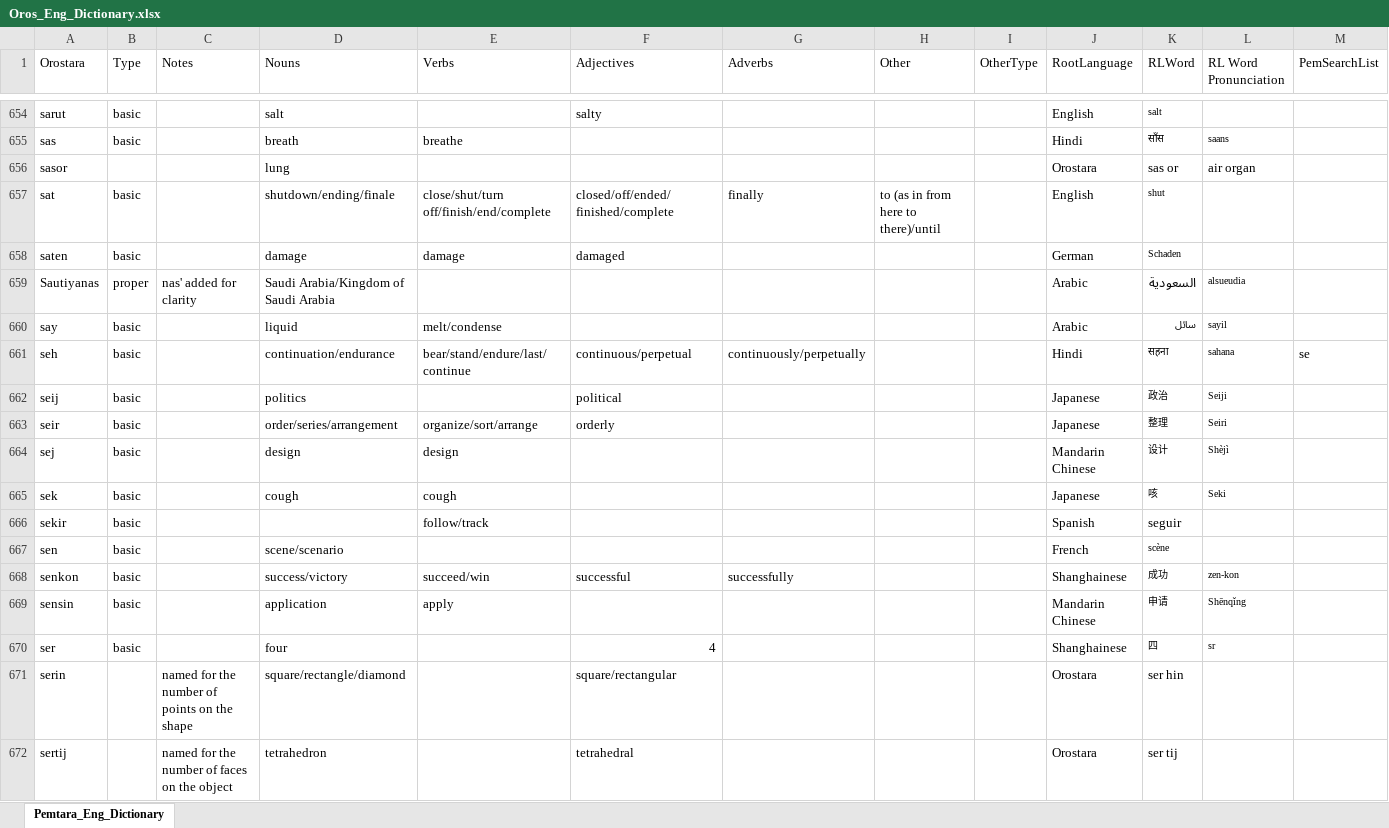
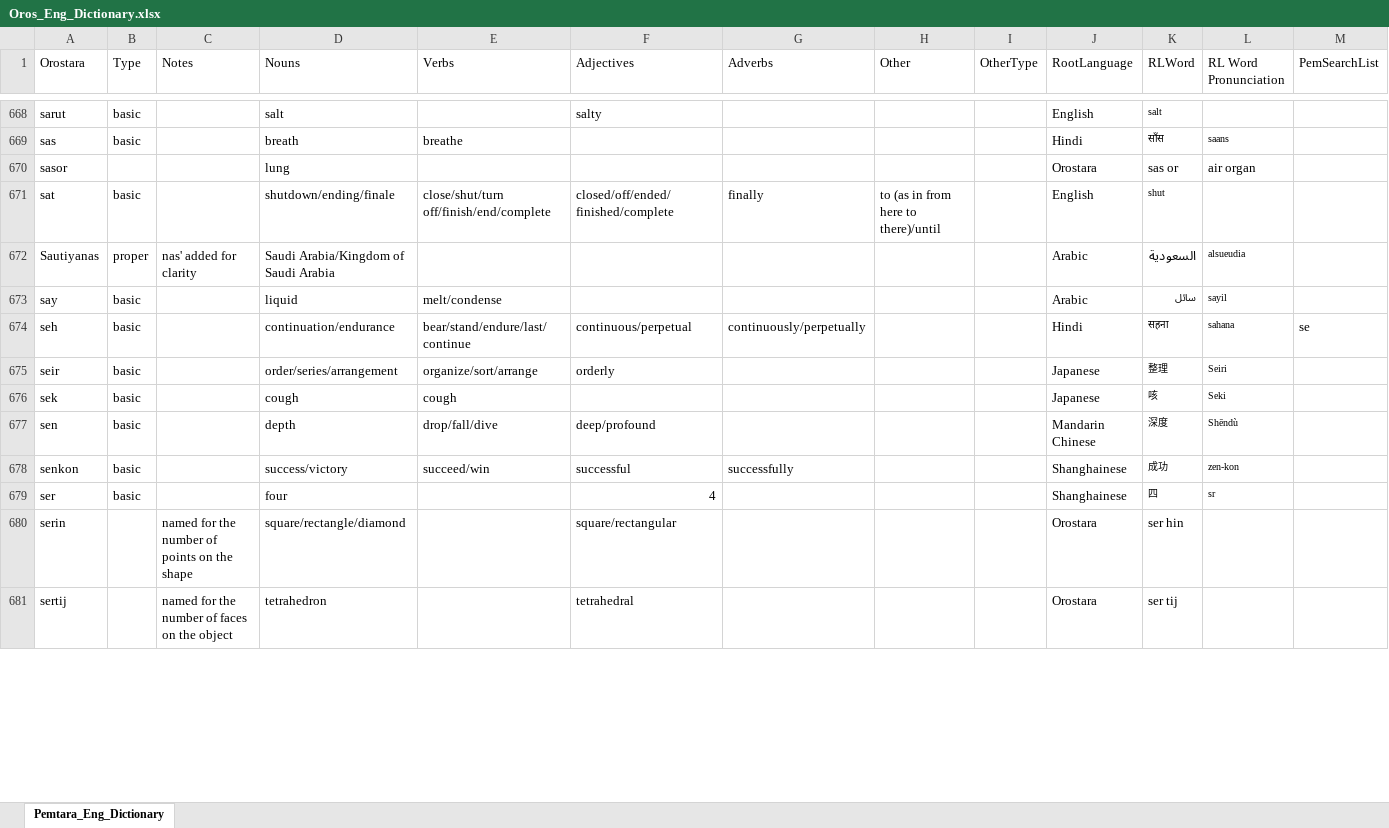
Before and after one commit to brushscape/Orostara-Dictionary, an Excel workbook: files/Oros_Eng_Dictionary.xlsx, sheet Pemtara_Eng_Dictionary, drawn as a sheet; only a part is shown, gaps mark what is left out; values as stored, in another font and other column widths than the file's, no borders; table styles not drawn; removed rows and columns are numbered as before the commit, all else as after; the diff covers the shown part only; the diff names each change by its address in the sheet, - before the commit and + after, or states it on an @@ line.

```diff
--- a/files/Oros_Eng_Dictionary.xlsx (sheet Pemtara_Eng_Dictionary)
+++ b/files/Oros_Eng_Dictionary.xlsx (sheet Pemtara_Eng_Dictionary)
-row 658: saten | basic |  | damage | damage | damaged |  |  |  | German | Schaden
-row 662: seij | basic |  | politics |  | political |  |  |  | Japanese | 政治 | Seiji
-row 664: sej | basic |  | design | design |  |  |  |  | Mandarin Chinese | 设计 | Shèjì
-row 666: sekir | basic |  |  | follow/track |  |  |  |  | Spanish | seguir
-D677 (Nouns): scene/scenario
+D677 (Nouns): depth
-E677 (Verbs): (empty)
+E677 (Verbs): drop/fall/dive
-F677 (Adjectives): (empty)
+F677 (Adjectives): deep/profound
-J677 (RootLanguage): French
+J677 (RootLanguage): Mandarin Chinese
-K677 (RLWord): scène
+K677 (RLWord): 深度
-L677 (RL Word Pronunciation): (empty)
+L677 (RL Word Pronunciation): Shēndù
-row 669: sensin | basic |  | application | apply |  |  |  |  | Mandarin Chinese | 申请 | Shēnqǐng
```
Also changed, not shown: 44 added rows, 63 removed rows, 67 edited cells and cell formats elsewhere in this sheet, 1 other file.
